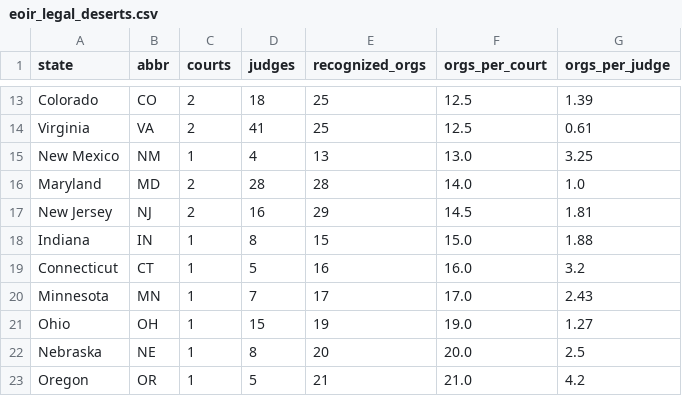
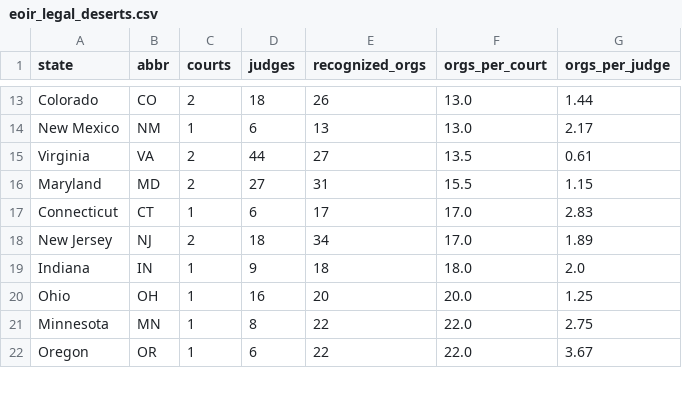
Before and after one commit to migrantusa/us-immigration-data, a CSV file: data/eoir_legal_deserts.csv, drawn as a sheet; only a part is shown, gaps mark what is left out; removed rows and columns are numbered as before the commit, all else as after; the diff covers the shown part only; the diff names each change by its address in the sheet, - before the commit and + after, or states it on an @@ line.

```diff
--- a/data/eoir_legal_deserts.csv
+++ b/data/eoir_legal_deserts.csv
-E13 (recognized_orgs): 25
+E13 (recognized_orgs): 26
-F13 (orgs_per_court): 12.5
+F13 (orgs_per_court): 13.0
-G13 (orgs_per_judge): 1.39
+G13 (orgs_per_judge): 1.44
-row 14: Virginia | VA | 2 | 41 | 25 | 12.5 | 0.61
-D14 (judges): 4
+D14 (judges): 6
-G14 (orgs_per_judge): 3.25
+G14 (orgs_per_judge): 2.17
+row 15: Virginia | VA | 2 | 44 | 27 | 13.5 | 0.61
-D16 (judges): 28
+D16 (judges): 27
-E16 (recognized_orgs): 28
+E16 (recognized_orgs): 31
-F16 (orgs_per_court): 14.0
+F16 (orgs_per_court): 15.5
-G16 (orgs_per_judge): 1.0
+G16 (orgs_per_judge): 1.15
+row 17: Connecticut | CT | 1 | 6 | 17 | 17.0 | 2.83
-D18 (judges): 16
+D18 (judges): 18
-E18 (recognized_orgs): 29
+E18 (recognized_orgs): 34
-F18 (orgs_per_court): 14.5
+F18 (orgs_per_court): 17.0
-G18 (orgs_per_judge): 1.81
+G18 (orgs_per_judge): 1.89
-D19 (judges): 8
+D19 (judges): 9
-E19 (recognized_orgs): 15
+E19 (recognized_orgs): 18
-F19 (orgs_per_court): 15.0
+F19 (orgs_per_court): 18.0
-G19 (orgs_per_judge): 1.88
+G19 (orgs_per_judge): 2.0
-row 19: Connecticut | CT | 1 | 5 | 16 | 16.0 | 3.2
-row 20: Minnesota | MN | 1 | 7 | 17 | 17.0 | 2.43
-D20 (judges): 15
+D20 (judges): 16
-E20 (recognized_orgs): 19
+E20 (recognized_orgs): 20
-F20 (orgs_per_court): 19.0
+F20 (orgs_per_court): 20.0
-G20 (orgs_per_judge): 1.27
+G20 (orgs_per_judge): 1.25
-row 22: Nebraska | NE | 1 | 8 | 20 | 20.0 | 2.5
+row 21: Minnesota | MN | 1 | 8 | 22 | 22.0 | 2.75
-D22 (judges): 5
+D22 (judges): 6
-E22 (recognized_orgs): 21
+E22 (recognized_orgs): 22
-F22 (orgs_per_court): 21.0
+F22 (orgs_per_court): 22.0
-G22 (orgs_per_judge): 4.2
+G22 (orgs_per_judge): 3.67
```
Also changed, not shown: 5 added rows, 4 removed rows and 50 edited cells elsewhere in this file, data/litigation_tracker.csv, 8 other files.
